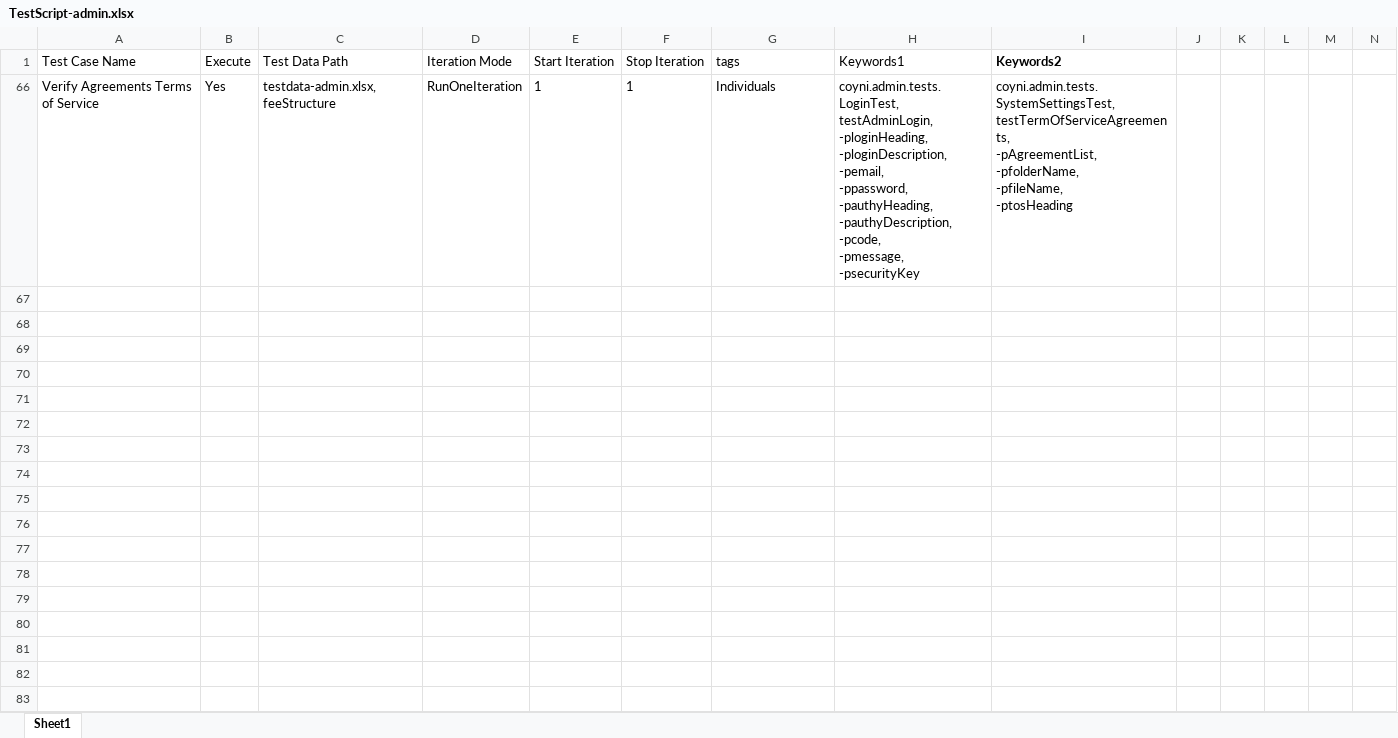
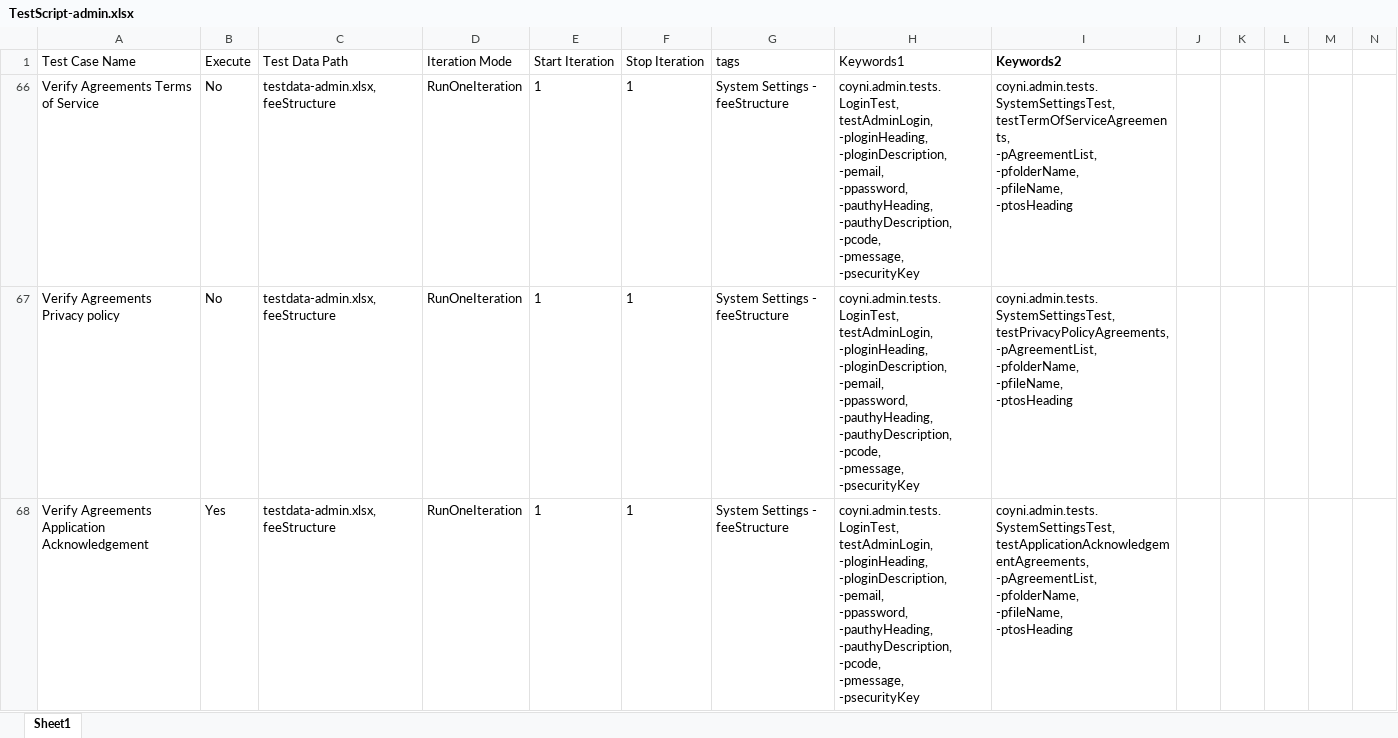
Before and after one commit to RameshNaikRR/Automation, an Excel workbook: Web/coyni/resources/TestScript-admin.xlsx, sheet Sheet1, drawn as a sheet; values as stored, in another font and other column widths than the file's, no borders; ↵ is a line break in a cell; the diff names each change by its address in the sheet, - before the commit and + after, or states it on an @@ line.

Commit message:
Added test method for agreements privacy policy

```diff
--- a/Web/coyni/resources/TestScript-admin.xlsx (sheet Sheet1)
+++ b/Web/coyni/resources/TestScript-admin.xlsx (sheet Sheet1)
-B66 (Execute): Yes
+B66 (Execute): No
-G66 (tags): Individuals
+G66 (tags): System Settings - feeStructure
+row 67: Verify Agreements Privacy policy | No | testdata-admin.xlsx,feeStructure | RunOneIteration | 1 | 1 | System Settings - feeStructure | coyni.admin.tests.LoginTest, ↵ testAdminLogin, ↵ -ploginHeading, ↵ -ploginDescription, ↵ -pemail, ↵ -ppassword, ↵ -pauthyHeading, ↵ -pauthyDescription, ↵ -pcode, ↵ -pmessage, ↵ -psecurityKey | coyni.admin.tests.SystemSettingsTest, ↵ testPrivacyPolicyAgreements, ↵ -pAgreementList, ↵ -pfolderName, ↵ -pfileName, ↵ -ptosHeading
+row 68: Verify Agreements Application Acknowledgement | Yes | testdata-admin.xlsx,feeStructure | RunOneIteration | 1 | 1 | System Settings - feeStructure | coyni.admin.tests.LoginTest, ↵ testAdminLogin, ↵ -ploginHeading, ↵ -ploginDescription, ↵ -pemail, ↵ -ppassword, ↵ -pauthyHeading, ↵ -pauthyDescription, ↵ -pcode, ↵ -pmessage, ↵ -psecurityKey | coyni.admin.tests.SystemSettingsTest, ↵ testApplicationAcknowledgementAgreements, ↵ -pAgreementList, ↵ -pfolderName, ↵ -pfileName, ↵ -ptosHeading
```
Also changed, not shown: Web/coyni/resources/testdata-admin.xlsx, 2 other files.
